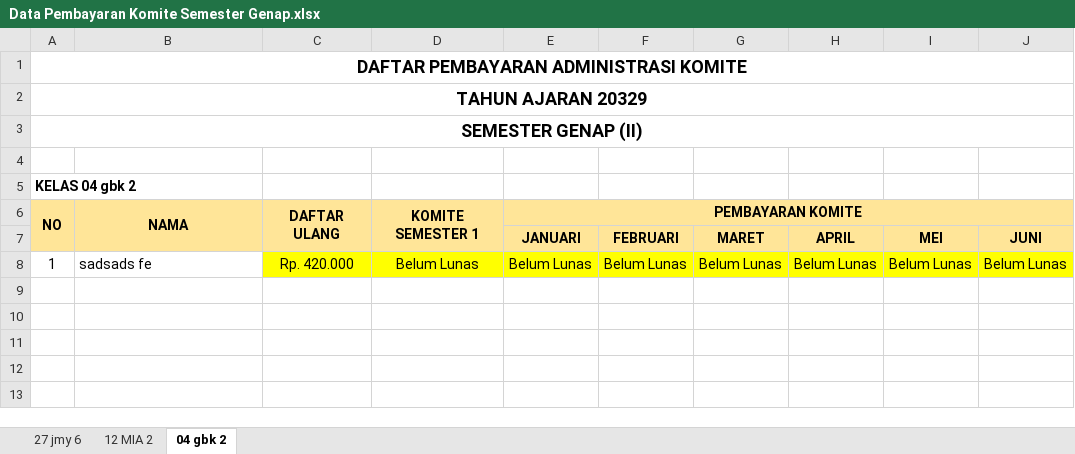
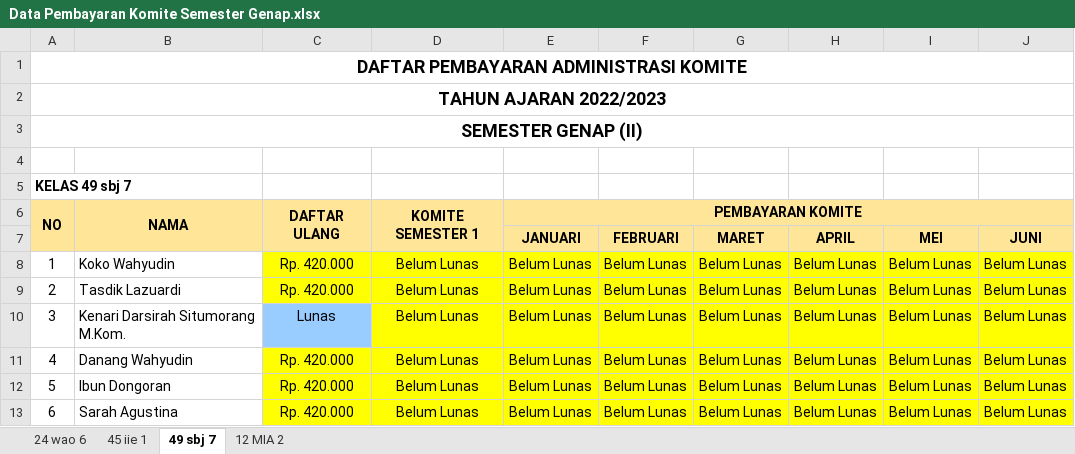
Before and after one commit to oozaw/sistem-informasi-sekolah, an Excel workbook: public/template/Data Pembayaran Komite Semester Genap.xlsx, sheet 49 sbj 7, drawn as a sheet; values as stored, in another font and other column widths than the file's, no borders; the diff names each change by its address in the sheet, - before the commit and + after, or states it on an @@ line.

```diff
--- a/public/template/Data Pembayaran Komite Semester Genap.xlsx (sheet 49 sbj 7)
+++ b/public/template/Data Pembayaran Komite Semester Genap.xlsx (sheet 49 sbj 7)
-sheet tab: 27 jmy 6
+sheet tab: 24 wao 6
-sheet tab: 04 gbk 2
+sheet tab: 49 sbj 7
+sheet tab: 45 iie 1
@@ sheet tab order changed: 24 wao 6 | 45 iie 1 | 49 sbj 7 | 12 MIA 2 @@
-A2: TAHUN AJARAN 20329
+A2: TAHUN AJARAN 2022/2023
-A5: KELAS 04 gbk 2
+A5: KELAS 49 sbj 7
-B8: sadsads fe
+B8: Koko Wahyudin
+row 9: 2 | Tasdik Lazuardi | Rp. 420.000 | Belum Lunas | Belum Lunas | Belum Lunas | Belum Lunas | Belum Lunas | Belum Lunas | Belum Lunas
+row 10: 3 | Kenari Darsirah Situmorang M.Kom. | Lunas | Belum Lunas | Belum Lunas | Belum Lunas | Belum Lunas | Belum Lunas | Belum Lunas | Belum Lunas
+row 11: 4 | Danang Wahyudin | Rp. 420.000 | Belum Lunas | Belum Lunas | Belum Lunas | Belum Lunas | Belum Lunas | Belum Lunas | Belum Lunas
+row 12: 5 | Ibun Dongoran | Rp. 420.000 | Belum Lunas | Belum Lunas | Belum Lunas | Belum Lunas | Belum Lunas | Belum Lunas | Belum Lunas
+row 13: 6 | Sarah Agustina | Rp. 420.000 | Belum Lunas | Belum Lunas | Belum Lunas | Belum Lunas | Belum Lunas | Belum Lunas | Belum Lunas
```
Also changed, not shown: sheet 12 MIA 2, sheet 24 wao 6, public/template/Impor Data Siswa.xlsx, 3 other files.
